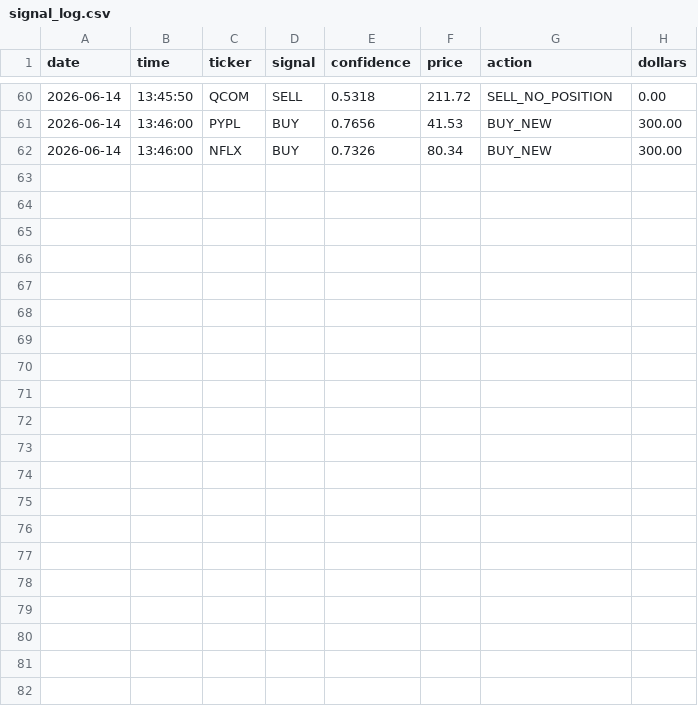
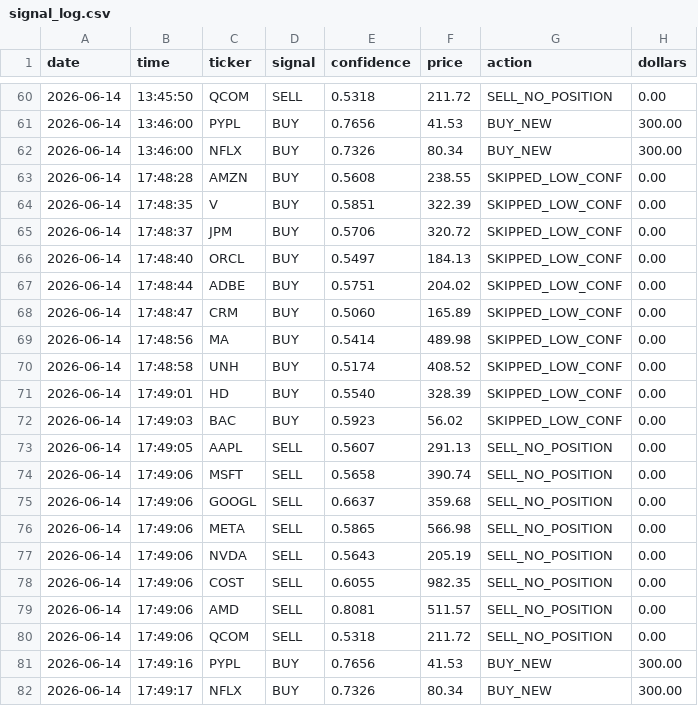
Before and after one commit to ryanappel42/algo-trading-10k, a CSV file: logs/signal_log.csv, drawn as a sheet; only a part is shown, gaps mark what is left out; the diff names each change by its address in the sheet, - before the commit and + after, or states it on an @@ line.

Commit message:
signal log 2026-06-14

```diff
--- a/logs/signal_log.csv
+++ b/logs/signal_log.csv
+row 63: 2026-06-14 | 17:48:28 | AMZN | BUY | 0.5608 | 238.55 | SKIPPED_LOW_CONF | 0.00
+row 64: 2026-06-14 | 17:48:35 | V | BUY | 0.5851 | 322.39 | SKIPPED_LOW_CONF | 0.00
+row 65: 2026-06-14 | 17:48:37 | JPM | BUY | 0.5706 | 320.72 | SKIPPED_LOW_CONF | 0.00
+row 66: 2026-06-14 | 17:48:40 | ORCL | BUY | 0.5497 | 184.13 | SKIPPED_LOW_CONF | 0.00
+row 67: 2026-06-14 | 17:48:44 | ADBE | BUY | 0.5751 | 204.02 | SKIPPED_LOW_CONF | 0.00
+row 68: 2026-06-14 | 17:48:47 | CRM | BUY | 0.5060 | 165.89 | SKIPPED_LOW_CONF | 0.00
+row 69: 2026-06-14 | 17:48:56 | MA | BUY | 0.5414 | 489.98 | SKIPPED_LOW_CONF | 0.00
+row 70: 2026-06-14 | 17:48:58 | UNH | BUY | 0.5174 | 408.52 | SKIPPED_LOW_CONF | 0.00
+row 71: 2026-06-14 | 17:49:01 | HD | BUY | 0.5540 | 328.39 | SKIPPED_LOW_CONF | 0.00
+row 72: 2026-06-14 | 17:49:03 | BAC | BUY | 0.5923 | 56.02 | SKIPPED_LOW_CONF | 0.00
+row 73: 2026-06-14 | 17:49:05 | AAPL | SELL | 0.5607 | 291.13 | SELL_NO_POSITION | 0.00
+row 74: 2026-06-14 | 17:49:06 | MSFT | SELL | 0.5658 | 390.74 | SELL_NO_POSITION | 0.00
+row 75: 2026-06-14 | 17:49:06 | GOOGL | SELL | 0.6637 | 359.68 | SELL_NO_POSITION | 0.00
+row 76: 2026-06-14 | 17:49:06 | META | SELL | 0.5865 | 566.98 | SELL_NO_POSITION | 0.00
+row 77: 2026-06-14 | 17:49:06 | NVDA | SELL | 0.5643 | 205.19 | SELL_NO_POSITION | 0.00
+row 78: 2026-06-14 | 17:49:06 | COST | SELL | 0.6055 | 982.35 | SELL_NO_POSITION | 0.00
+row 79: 2026-06-14 | 17:49:06 | AMD | SELL | 0.8081 | 511.57 | SELL_NO_POSITION | 0.00
+row 80: 2026-06-14 | 17:49:06 | QCOM | SELL | 0.5318 | 211.72 | SELL_NO_POSITION | 0.00
+row 81: 2026-06-14 | 17:49:16 | PYPL | BUY | 0.7656 | 41.53 | BUY_NEW | 300.00
+row 82: 2026-06-14 | 17:49:17 | NFLX | BUY | 0.7326 | 80.34 | BUY_NEW | 300.00
```
